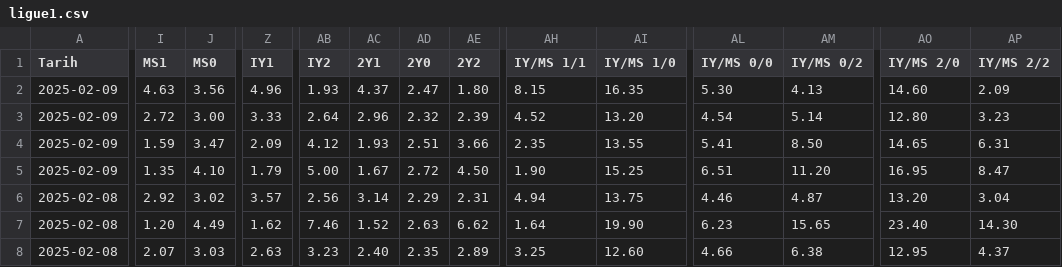
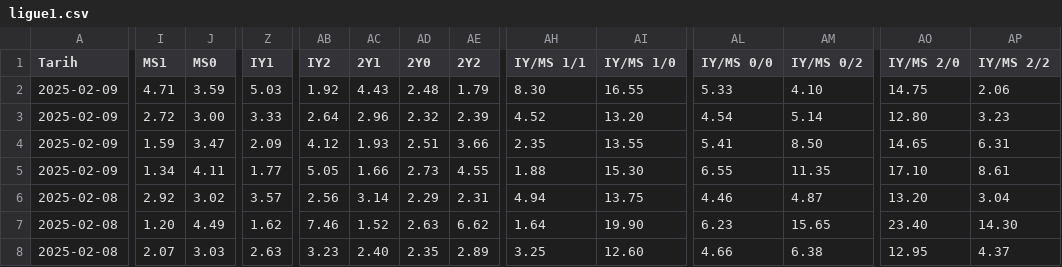
Before and after one commit to analysematchodds/match_odds_csv, a CSV file: ligue1.csv, drawn as a sheet; only a part is shown, gaps mark what is left out; the diff covers the shown part only; the diff names each change by its address in the sheet, - before the commit and + after, or states it on an @@ line.

Commit message:
Update matchodds.csv

```diff
--- a/ligue1.csv
+++ b/ligue1.csv
-I2 (MS1): 4.63
+I2 (MS1): 4.71
-J2 (MS0): 3.56
+J2 (MS0): 3.59
-Z2 (IY1): 4.96
+Z2 (IY1): 5.03
-AB2 (IY2): 1.93
+AB2 (IY2): 1.92
-AC2 (2Y1): 4.37
+AC2 (2Y1): 4.43
-AD2 (2Y0): 2.47
+AD2 (2Y0): 2.48
-AE2 (2Y2): 1.80
+AE2 (2Y2): 1.79
-AH2 (IY/MS 1/1): 8.15
+AH2 (IY/MS 1/1): 8.30
-AI2 (IY/MS 1/0): 16.35
+AI2 (IY/MS 1/0): 16.55
-AL2 (IY/MS 0/0): 5.30
+AL2 (IY/MS 0/0): 5.33
-AM2 (IY/MS 0/2): 4.13
+AM2 (IY/MS 0/2): 4.10
-AO2 (IY/MS 2/0): 14.60
+AO2 (IY/MS 2/0): 14.75
-AP2 (IY/MS 2/2): 2.09
+AP2 (IY/MS 2/2): 2.06
-I5 (MS1): 1.35
+I5 (MS1): 1.34
-J5 (MS0): 4.10
+J5 (MS0): 4.11
-Z5 (IY1): 1.79
+Z5 (IY1): 1.77
-AB5 (IY2): 5.00
+AB5 (IY2): 5.05
-AC5 (2Y1): 1.67
+AC5 (2Y1): 1.66
-AD5 (2Y0): 2.72
+AD5 (2Y0): 2.73
-AE5 (2Y2): 4.50
+AE5 (2Y2): 4.55
-AH5 (IY/MS 1/1): 1.90
+AH5 (IY/MS 1/1): 1.88
-AI5 (IY/MS 1/0): 15.25
+AI5 (IY/MS 1/0): 15.30
-AL5 (IY/MS 0/0): 6.51
+AL5 (IY/MS 0/0): 6.55
-AM5 (IY/MS 0/2): 11.20
+AM5 (IY/MS 0/2): 11.35
-AO5 (IY/MS 2/0): 16.95
+AO5 (IY/MS 2/0): 17.10
-AP5 (IY/MS 2/2): 8.47
+AP5 (IY/MS 2/2): 8.61
```
Also changed, not shown: 31 edited cells elsewhere in this file.
